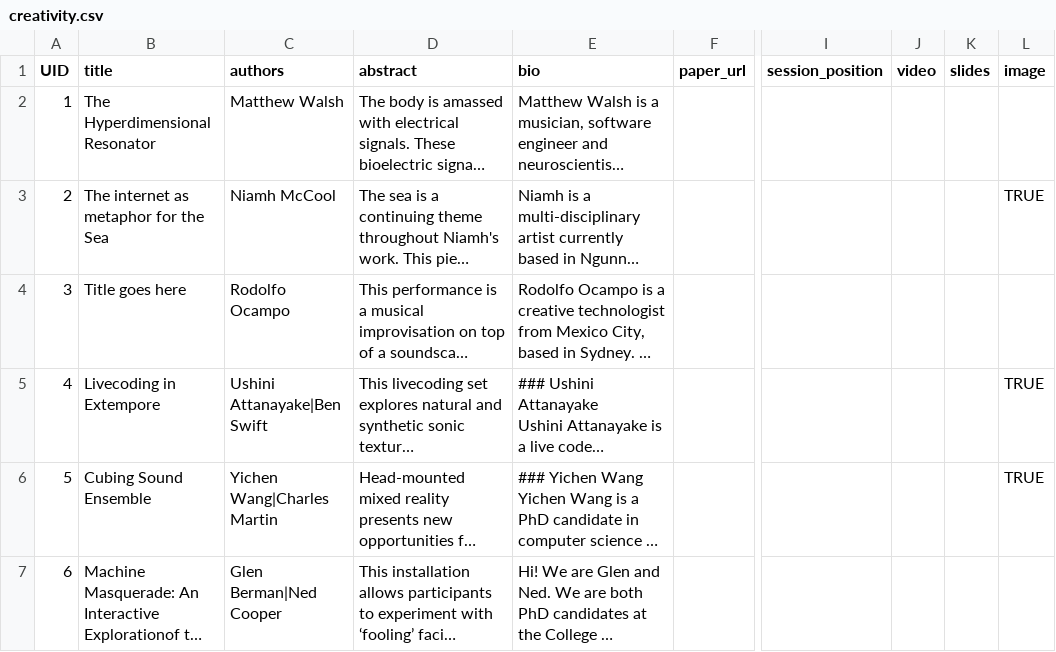
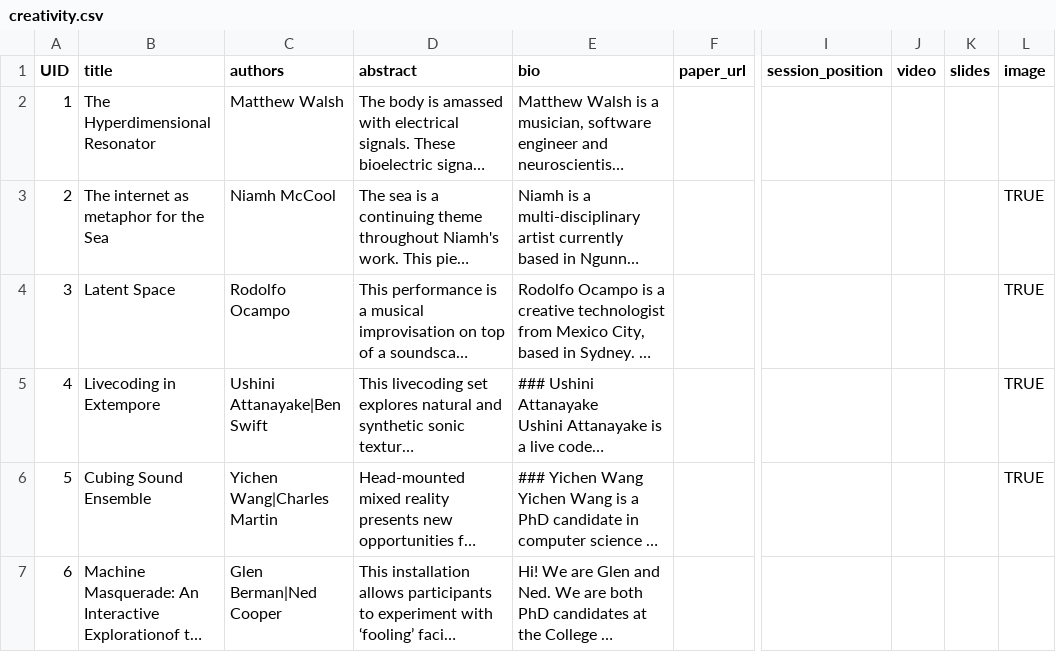
Before and after one commit to cpmpercussion/ozchi-2022-miniconf, a CSV file: sitedata/creativity.csv, drawn as a sheet; only a part is shown, gaps mark what is left out; long unchanged cells end in …; the diff names each change by its address in the sheet, - before the commit and + after, or states it on an @@ line.

Commit message:
add some images & name updates for creativity stuff

```diff
--- a/sitedata/creativity.csv
+++ b/sitedata/creativity.csv
-B4 (title): Title goes here
+B4 (title): Latent Space
-L4 (image): (empty)
+L4 (image): TRUE
```
Also changed, not shown: 2 other files.
